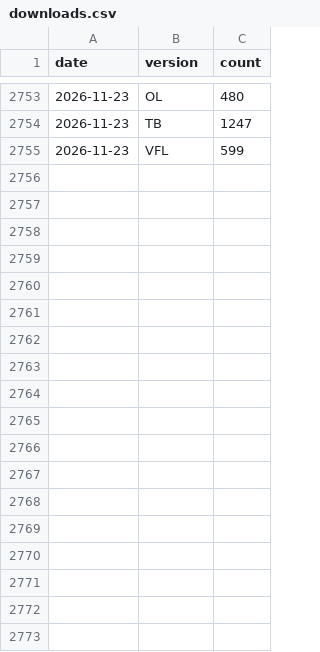
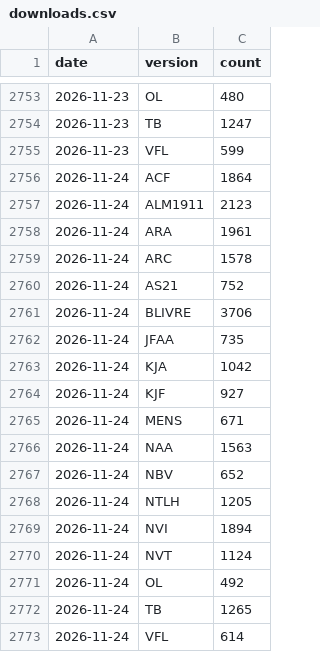
Before and after one commit to damarals/biblias, a CSV file: data/stats/downloads.csv, drawn as a sheet; only a part is shown, gaps mark what is left out.

```diff
--- a/data/stats/downloads.csv
+++ b/data/stats/downloads.csv
@@ -2755 +2755,19 @@ date,version,count
 2026-11-23,VFL,599
+2026-11-24,ACF,1864
+2026-11-24,ALM1911,2123
+2026-11-24,ARA,1961
+2026-11-24,ARC,1578
+2026-11-24,AS21,752
+2026-11-24,BLIVRE,3706
+2026-11-24,JFAA,735
+2026-11-24,KJA,1042
+2026-11-24,KJF,927
+2026-11-24,MENS,671
+2026-11-24,NAA,1563
+2026-11-24,NBV,652
+2026-11-24,NTLH,1205
+2026-11-24,NVI,1894
+2026-11-24,NVT,1124
+2026-11-24,OL,492
+2026-11-24,TB,1265
+2026-11-24,VFL,614
```
Also changed, not shown: 1 other file.
